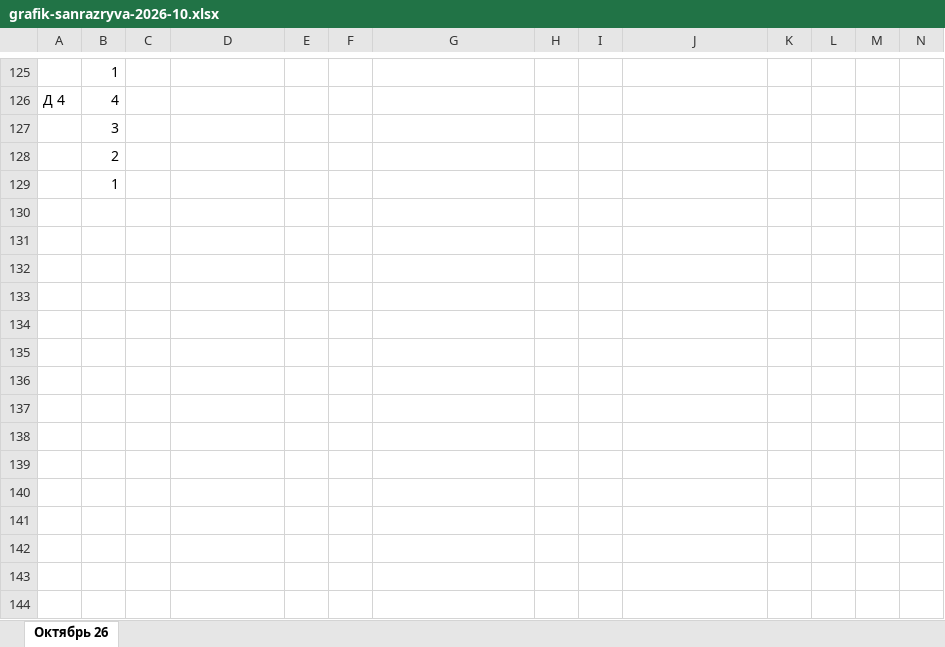
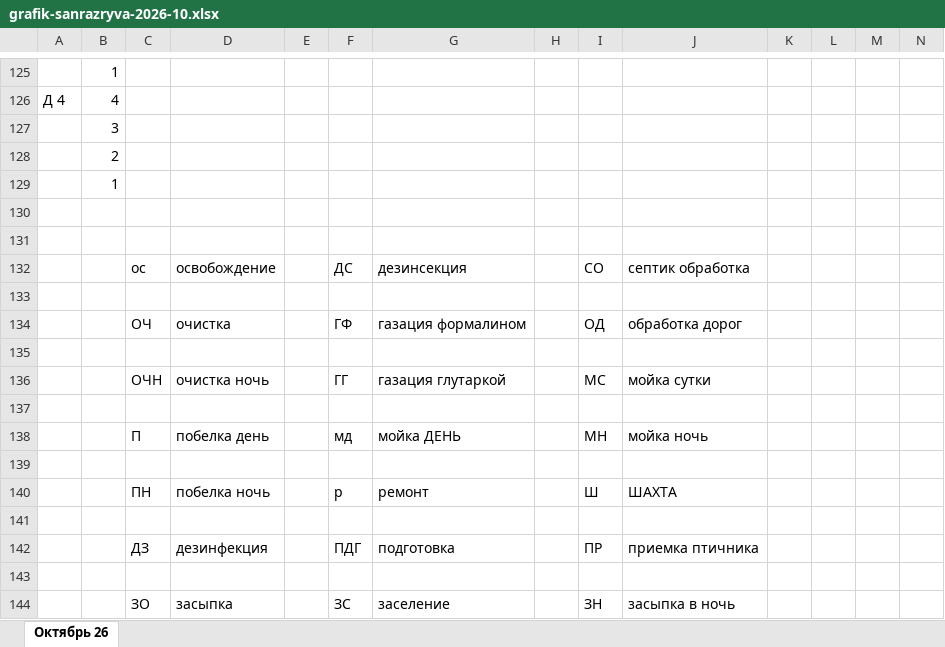
Before and after one commit to alibeksailaubaev-cmd/Periscope-2.0, an Excel workbook: data/grafik-sanrazryva-2026-10.xlsx, sheet Октябрь 26, drawn as a sheet; only a part is shown, gaps mark what is left out; values as stored, in another font and other column widths than the file's, no cell formats; rows hold the shown columns only; the diff names each change by its address in the sheet, - before the commit and + after, or states it on an @@ line.

```diff
--- a/data/grafik-sanrazryva-2026-10.xlsx (sheet Октябрь 26)
+++ b/data/grafik-sanrazryva-2026-10.xlsx (sheet Октябрь 26)
+row 130: (empty)
+row 131: (empty)
+row 132:  |  | ос | освобождение |  | ДС | дезинсекция |  | СО | септик обработка
+row 133: (empty)
+row 134:  |  | ОЧ | очистка |  | ГФ | газация формалином |  | ОД | обработка дорог
+row 135: (empty)
+row 136:  |  | ОЧН | очистка ночь |  | ГГ | газация глутаркой |  | МС | мойка сутки
+row 137: (empty)
+row 138:  |  | П | побелка день |  | мд | мойка ДЕНЬ |  | МН | мойка ночь
+row 139: (empty)
+row 140:  |  | ПН | побелка ночь |  | р | ремонт |  | Ш | ШАХТА
+row 141: (empty)
+row 142:  |  | ДЗ | дезинфекция |  | ПДГ | подготовка |  | ПР | приемка птичника
+row 143: (empty)
+row 144:  |  | ЗО | засыпка |  | ЗС | заселение |  | ЗН | засыпка в ночь
```
Also changed, not shown: cell formats, 1 other file.
